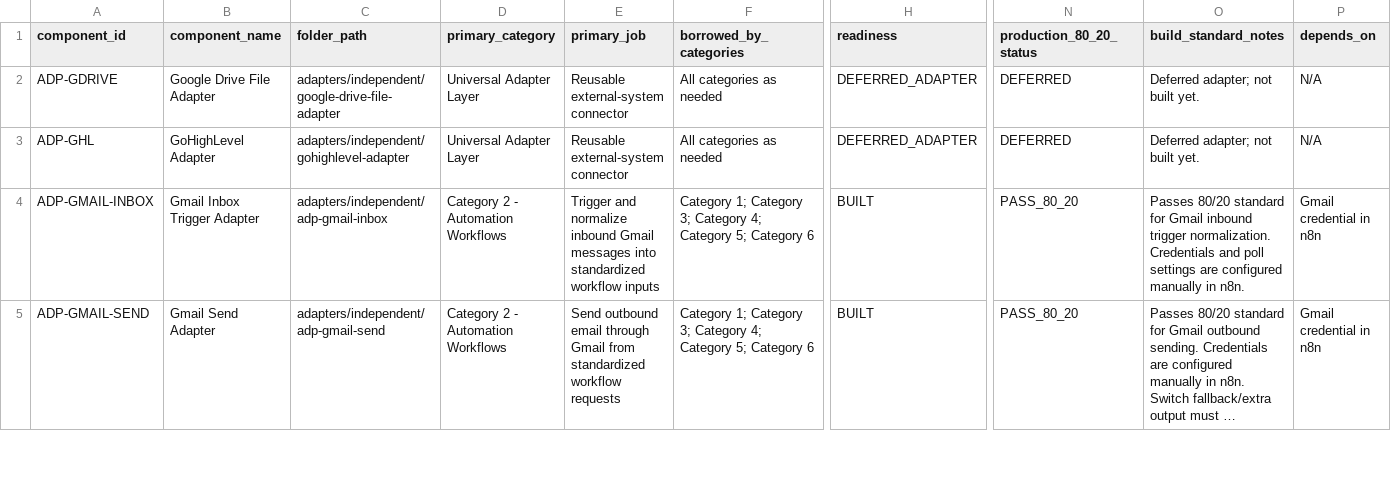
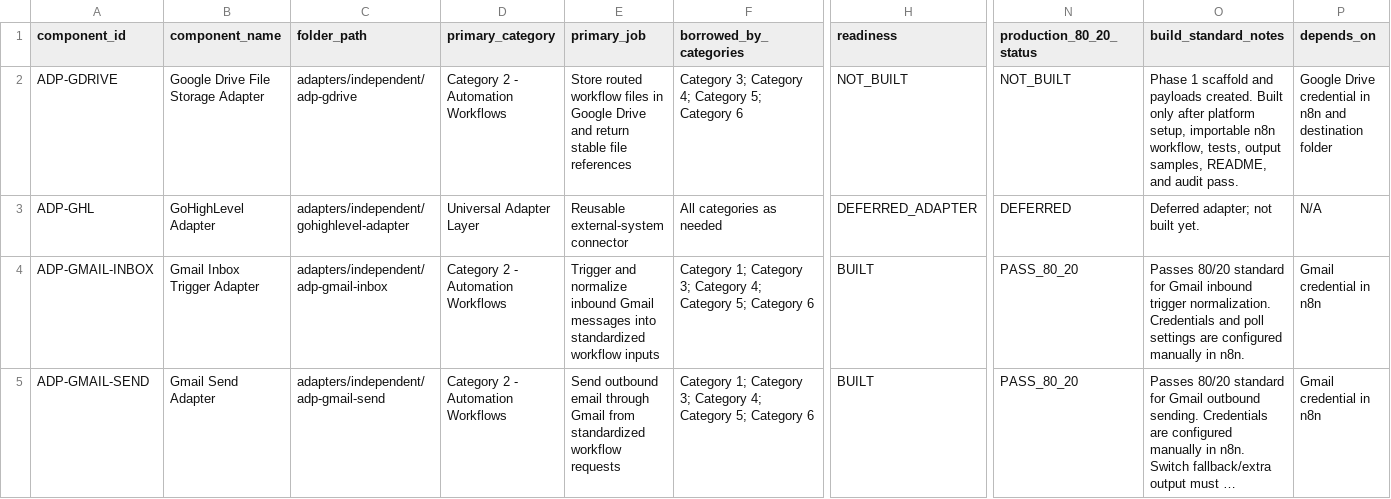
Before and after one commit to LexNovaHQ/automation-library, a CSV file: audit/config/component-classification.csv, drawn as a sheet; only a part is shown, gaps mark what is left out; long unchanged cells end in …; the diff covers the shown part only; the diff names each change by its address in the sheet, - before the commit and + after, or states it on an @@ line.

Commit message:
Scaffold ADP-GDRIVE Google Drive file storage adapter

```diff
--- a/audit/config/component-classification.csv
+++ b/audit/config/component-classification.csv
-B2 (component_name): Google Drive File Adapter
+B2 (component_name): Google Drive File Storage Adapter
-C2 (folder_path): adapters/independent/google-drive-file-adapter
+C2 (folder_path): adapters/independent/adp-gdrive
-D2 (primary_category): Universal Adapter Layer
+D2 (primary_category): Category 2 - Automation Workflows
-E2 (primary_job): Reusable external-system connector
+E2 (primary_job): Store routed workflow files in Google Drive and return stable file references
-F2 (borrowed_by_categories): All categories as needed
+F2 (borrowed_by_categories): Category 3; Category 4; Category 5; Category 6
-H2 (readiness): DEFERRED_ADAPTER
+H2 (readiness): NOT_BUILT
-N2 (production_80_20_status): DEFERRED
+N2 (production_80_20_status): NOT_BUILT
-O2 (build_standard_notes): Deferred adapter; not built yet.
+O2 (build_standard_notes): Phase 1 scaffold and payloads created. Built only after platform setup, importable n8n workflow, tests, output samples, README, and audit pass.
-P2 (depends_on): N/A
+P2 (depends_on): Google Drive credential in n8n and destination folder
```
Also changed, not shown: 2 edited cells elsewhere in this file, 4 other files.
